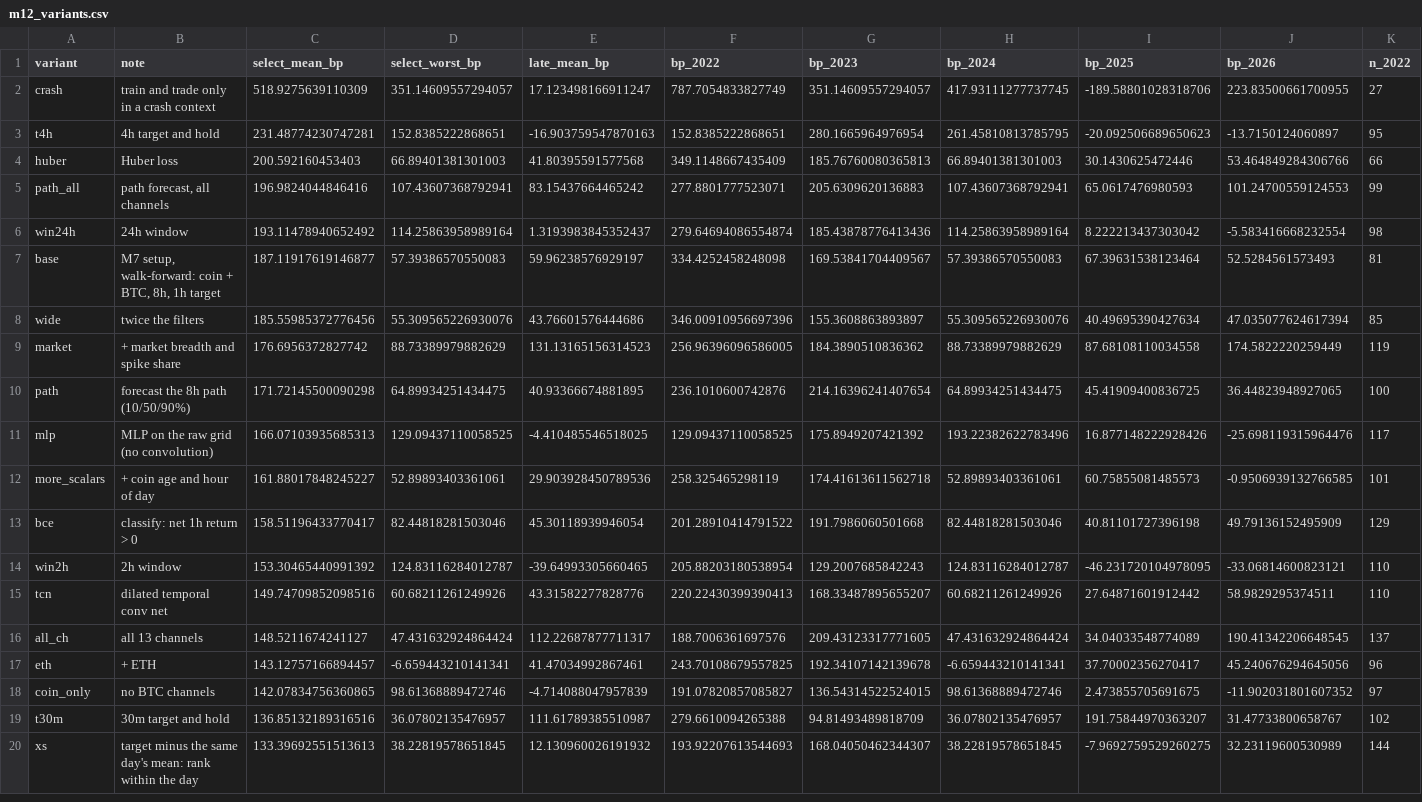
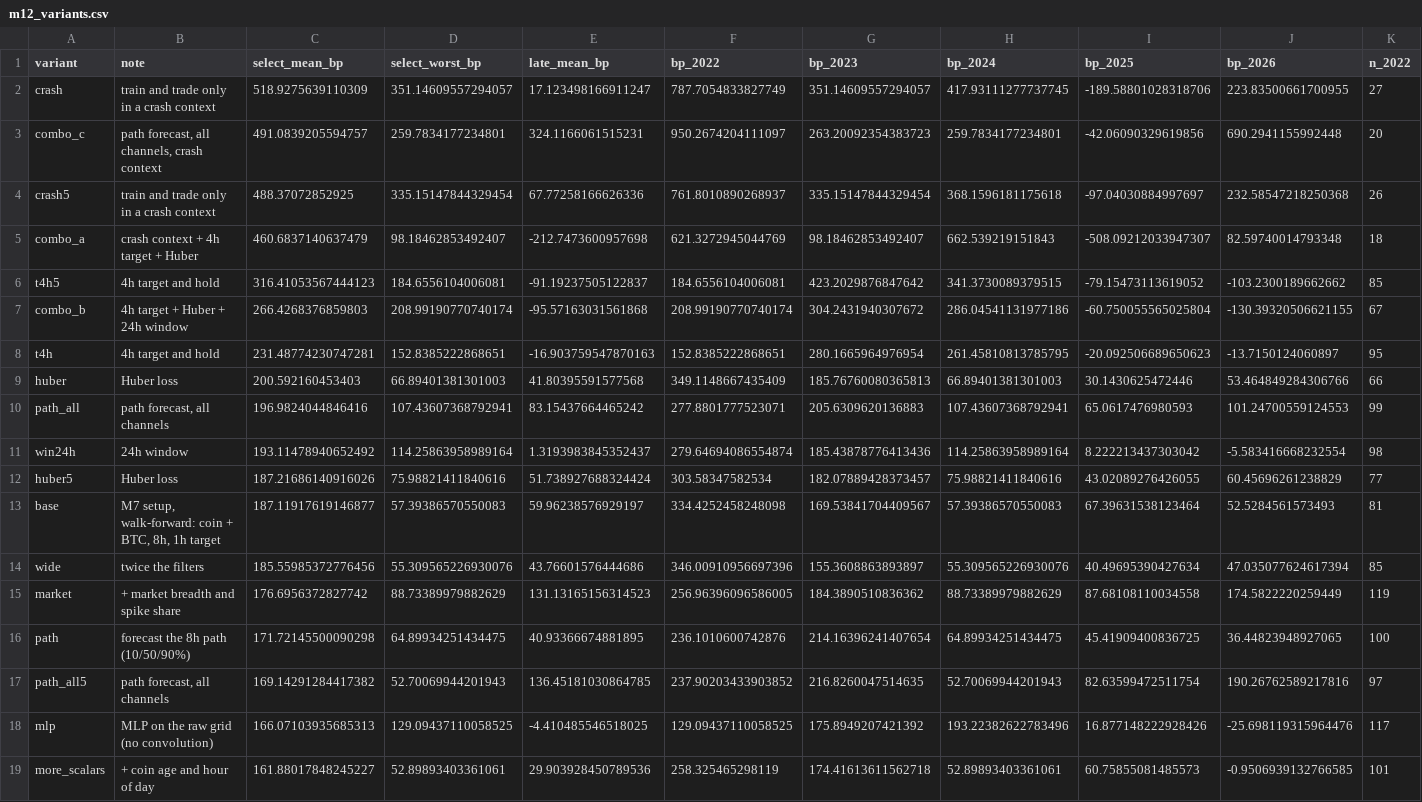
Before and after one commit to michael-z-liu/crypto-moonshot, a CSV file: research/volume_spike/results/m12_variants.csv, drawn as a sheet; only a part is shown; the shorter side is filled out with more unchanged rows; rows hold the shown columns only; the diff names each change by its address in the sheet, - before the commit and + after, or states it on an @@ line.

```diff
--- a/research/volume_spike/results/m12_variants.csv
+++ b/research/volume_spike/results/m12_variants.csv
+row 3: combo_c | path forecast, all channels, crash context | 491.0839205594757 | 259.7834177234801 | 324.1166061515231 | 950.2674204111097 | 263.20092354383723 | 259.7834177234801 | -42.06090329619856 | 690.2941155992448 | 20
+row 4: crash5 | train and trade only in a crash context | 488.37072852925 | 335.15147844329454 | 67.77258166626336 | 761.8010890268937 | 335.15147844329454 | 368.1596181175618 | -97.04030884997697 | 232.58547218250368 | 26
+row 5: combo_a | crash context + 4h target + Huber | 460.6837140637479 | 98.18462853492407 | -212.7473600957698 | 621.3272945044769 | 98.18462853492407 | 662.539219151843 | -508.09212033947307 | 82.59740014793348 | 18
+row 6: t4h5 | 4h target and hold | 316.41053567444123 | 184.6556104006081 | -91.19237505122837 | 184.6556104006081 | 423.2029876847642 | 341.3730089379515 | -79.15473113619052 | -103.2300189662662 | 85
+row 7: combo_b | 4h target + Huber + 24h window | 266.4268376859803 | 208.99190770740174 | -95.57163031561868 | 208.99190770740174 | 304.2431940307672 | 286.04541131977186 | -60.750055565025804 | -130.39320506621155 | 67
+row 12: huber5 | Huber loss | 187.21686140916026 | 75.98821411840616 | 51.738927688324424 | 303.58347582534 | 182.07889428373457 | 75.98821411840616 | 43.02089276426055 | 60.45696261238829 | 77
+row 17: path_all5 | path forecast, all channels | 169.14291284417382 | 52.70069944201943 | 136.45181030864785 | 237.90203433903852 | 216.8260047514635 | 52.70069944201943 | 82.63599472511754 | 190.26762589217816 | 97
```
Also changed, not shown: 19 other files.
